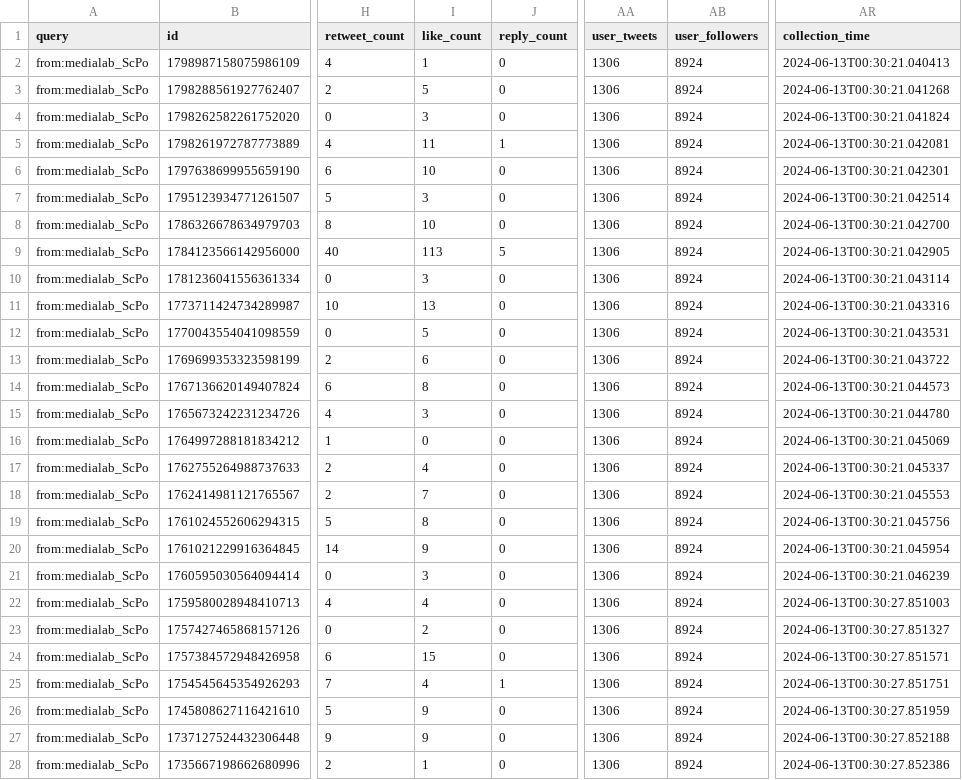
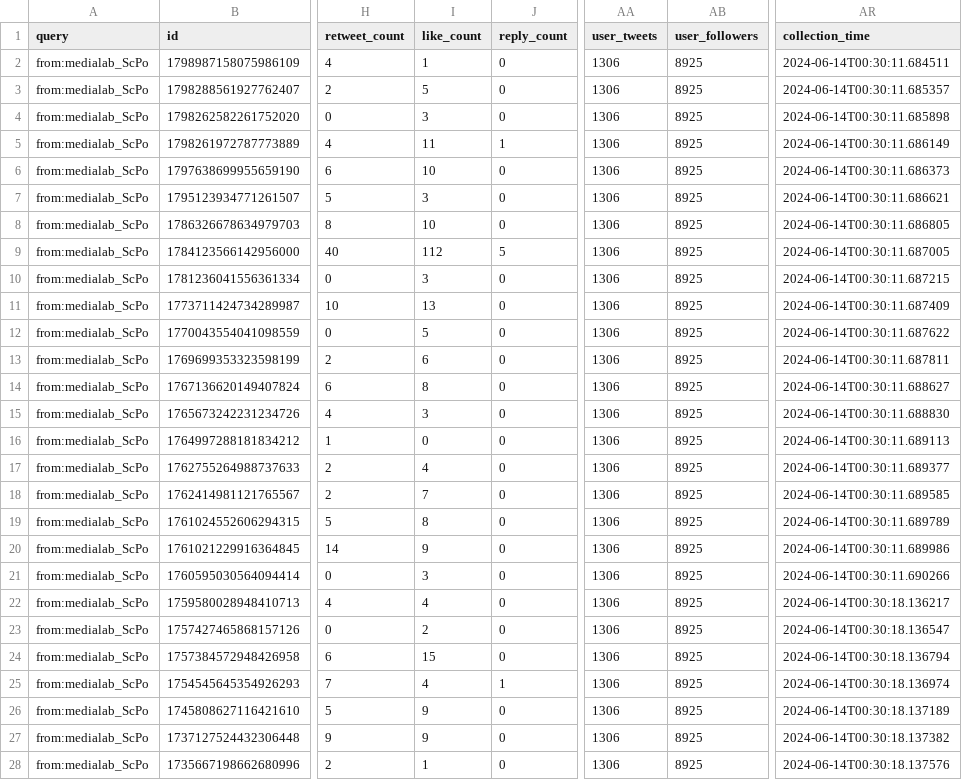
Before and after one commit to AnnaCharles/tweets-enrichment, a CSV file: data/medialab_tweets.csv, drawn as a sheet; only a part is shown, gaps mark what is left out; the diff covers the shown part only; the diff names each change by its address in the sheet, - before the commit and + after, or states it on an @@ line.

```diff
--- a/data/medialab_tweets.csv
+++ b/data/medialab_tweets.csv
-AB2:AB28 (user_followers): 8924
+AB2:AB28 (user_followers): 8925
-AR2 (collection_time): 2024-06-13T00:30:21.040413
+AR2 (collection_time): 2024-06-14T00:30:11.684511
-AR3 (collection_time): 2024-06-13T00:30:21.041268
+AR3 (collection_time): 2024-06-14T00:30:11.685357
-AR4 (collection_time): 2024-06-13T00:30:21.041824
+AR4 (collection_time): 2024-06-14T00:30:11.685898
-AR5 (collection_time): 2024-06-13T00:30:21.042081
+AR5 (collection_time): 2024-06-14T00:30:11.686149
-AR6 (collection_time): 2024-06-13T00:30:21.042301
+AR6 (collection_time): 2024-06-14T00:30:11.686373
-AR7 (collection_time): 2024-06-13T00:30:21.042514
+AR7 (collection_time): 2024-06-14T00:30:11.686621
-AR8 (collection_time): 2024-06-13T00:30:21.042700
+AR8 (collection_time): 2024-06-14T00:30:11.686805
-I9 (like_count): 113
+I9 (like_count): 112
-AR9 (collection_time): 2024-06-13T00:30:21.042905
+AR9 (collection_time): 2024-06-14T00:30:11.687005
-AR10 (collection_time): 2024-06-13T00:30:21.043114
+AR10 (collection_time): 2024-06-14T00:30:11.687215
-AR11 (collection_time): 2024-06-13T00:30:21.043316
+AR11 (collection_time): 2024-06-14T00:30:11.687409
-AR12 (collection_time): 2024-06-13T00:30:21.043531
+AR12 (collection_time): 2024-06-14T00:30:11.687622
-AR13 (collection_time): 2024-06-13T00:30:21.043722
+AR13 (collection_time): 2024-06-14T00:30:11.687811
-AR14 (collection_time): 2024-06-13T00:30:21.044573
+AR14 (collection_time): 2024-06-14T00:30:11.688627
-AR15 (collection_time): 2024-06-13T00:30:21.044780
+AR15 (collection_time): 2024-06-14T00:30:11.688830
-AR16 (collection_time): 2024-06-13T00:30:21.045069
+AR16 (collection_time): 2024-06-14T00:30:11.689113
-AR17 (collection_time): 2024-06-13T00:30:21.045337
+AR17 (collection_time): 2024-06-14T00:30:11.689377
-AR18 (collection_time): 2024-06-13T00:30:21.045553
+AR18 (collection_time): 2024-06-14T00:30:11.689585
-AR19 (collection_time): 2024-06-13T00:30:21.045756
+AR19 (collection_time): 2024-06-14T00:30:11.689789
-AR20 (collection_time): 2024-06-13T00:30:21.045954
+AR20 (collection_time): 2024-06-14T00:30:11.689986
-AR21 (collection_time): 2024-06-13T00:30:21.046239
+AR21 (collection_time): 2024-06-14T00:30:11.690266
-AR22 (collection_time): 2024-06-13T00:30:27.851003
+AR22 (collection_time): 2024-06-14T00:30:18.136217
-AR23 (collection_time): 2024-06-13T00:30:27.851327
+AR23 (collection_time): 2024-06-14T00:30:18.136547
-AR24 (collection_time): 2024-06-13T00:30:27.851571
+AR24 (collection_time): 2024-06-14T00:30:18.136794
-AR25 (collection_time): 2024-06-13T00:30:27.851751
+AR25 (collection_time): 2024-06-14T00:30:18.136974
-AR26 (collection_time): 2024-06-13T00:30:27.851959
+AR26 (collection_time): 2024-06-14T00:30:18.137189
-AR27 (collection_time): 2024-06-13T00:30:27.852188
+AR27 (collection_time): 2024-06-14T00:30:18.137382
-AR28 (collection_time): 2024-06-13T00:30:27.852386
+AR28 (collection_time): 2024-06-14T00:30:18.137576
```
Also changed, not shown: 46 edited cells elsewhere in this file.
